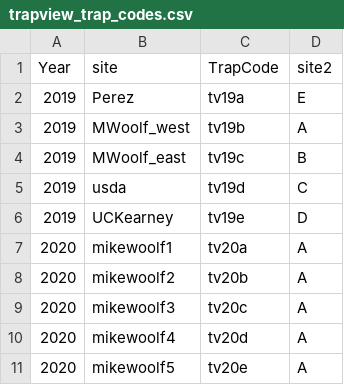
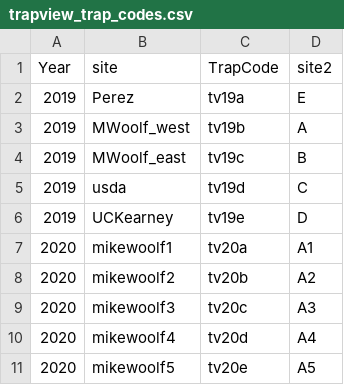
Before and after one commit to ChuckBV/ms22-now-male-diel-response, a CSV file: data/trapview_trap_codes.csv, drawn as a sheet.

```diff
--- a/data/trapview_trap_codes.csv
+++ b/data/trapview_trap_codes.csv
@@ -6,6 +6,6 @@ Year,site,TrapCode,site2
 2019,UCKearney,tv19e,D
-2020,mikewoolf1,tv20a,A
-2020,mikewoolf2,tv20b,A
-2020,mikewoolf3,tv20c,A
-2020,mikewoolf4,tv20d,A
-2020,mikewoolf5,tv20e,A
+2020,mikewoolf1,tv20a,A1
+2020,mikewoolf2,tv20b,A2
+2020,mikewoolf3,tv20c,A3
+2020,mikewoolf4,tv20d,A4
+2020,mikewoolf5,tv20e,A5
```
Also changed, not shown: 5 other files.
